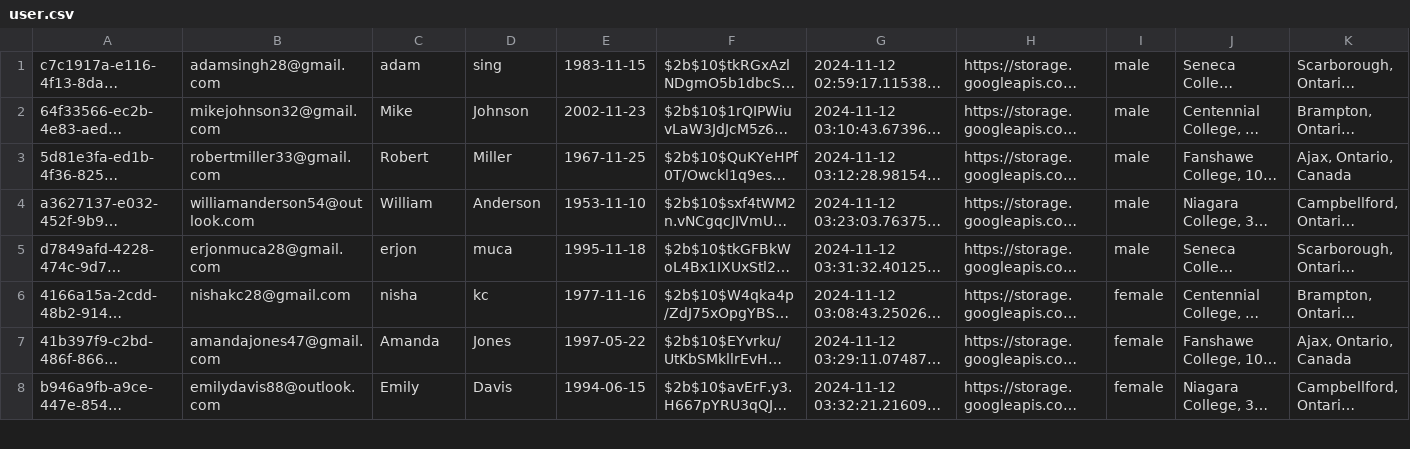
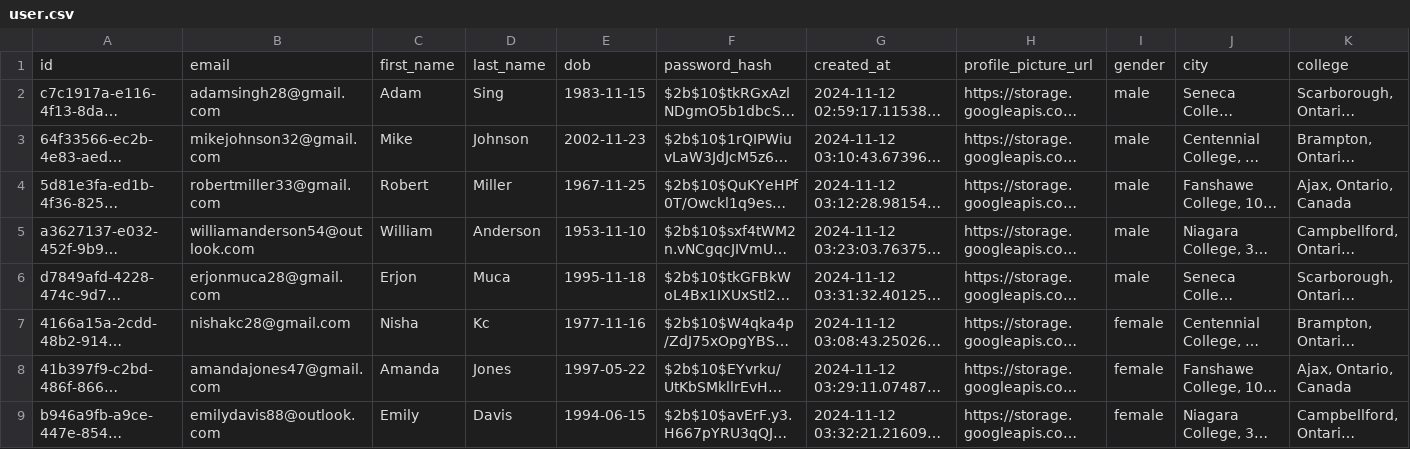
Before and after one commit to kismatkc/connect-fullstack, a CSV file: user.csv, drawn as a sheet; only a part is shown; long unchanged cells end in …; addresses are those after the commit; the diff names each change by its address in the sheet, - before the commit and + after, or states it on an @@ line.

```diff
--- a/user.csv
+++ b/user.csv
+row 1: id | email | first_name | last_name | dob | password_hash | created_at | profile_picture_url | gender | city | college
-C2: adam
+C2: Adam
-D2: sing
+D2: Sing
-C6: erjon
+C6: Erjon
-D6: muca
+D6: Muca
-C7: nisha
+C7: Nisha
-D7: kc
+D7: Kc
```
Also changed, not shown: 13 other files.
